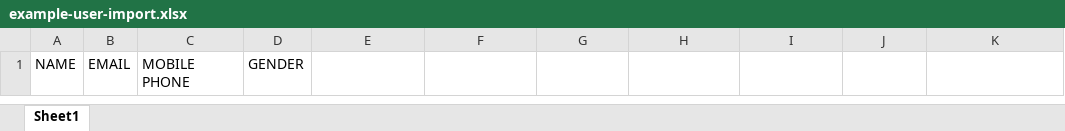
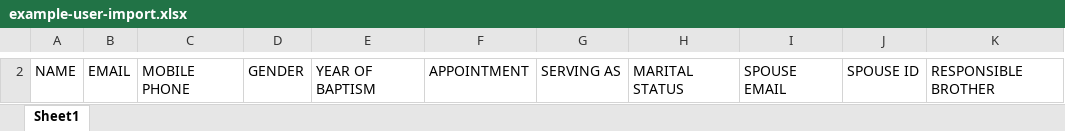
Before and after one commit to pixelated-au/CartScheduler, an Excel workbook: storage/app/public/example-user-import.xlsx, sheet Sheet1, drawn as a sheet; only a part is shown, gaps mark what is left out; values as stored, in another font and other column widths than the file's, no borders; addresses are those after the commit; the diff covers the shown part only; the diff names each change by its address in the sheet, - before the commit and + after, or states it on an @@ line.

Commit message:
Updated fields

```diff
--- a/storage/app/public/example-user-import.xlsx (sheet Sheet1)
+++ b/storage/app/public/example-user-import.xlsx (sheet Sheet1)
-E2: (empty)
+E2: YEAR OF BAPTISM
-F2: (empty)
+F2: APPOINTMENT
-G2: (empty)
+G2: SERVING AS
-H2: (empty)
+H2: MARITAL STATUS
-I2: (empty)
+I2: SPOUSE EMAIL
-J2: (empty)
+J2: SPOUSE ID
-K2: (empty)
+K2: RESPONSIBLE BROTHER
```
Also changed, not shown: 1 added row elsewhere in this sheet.
